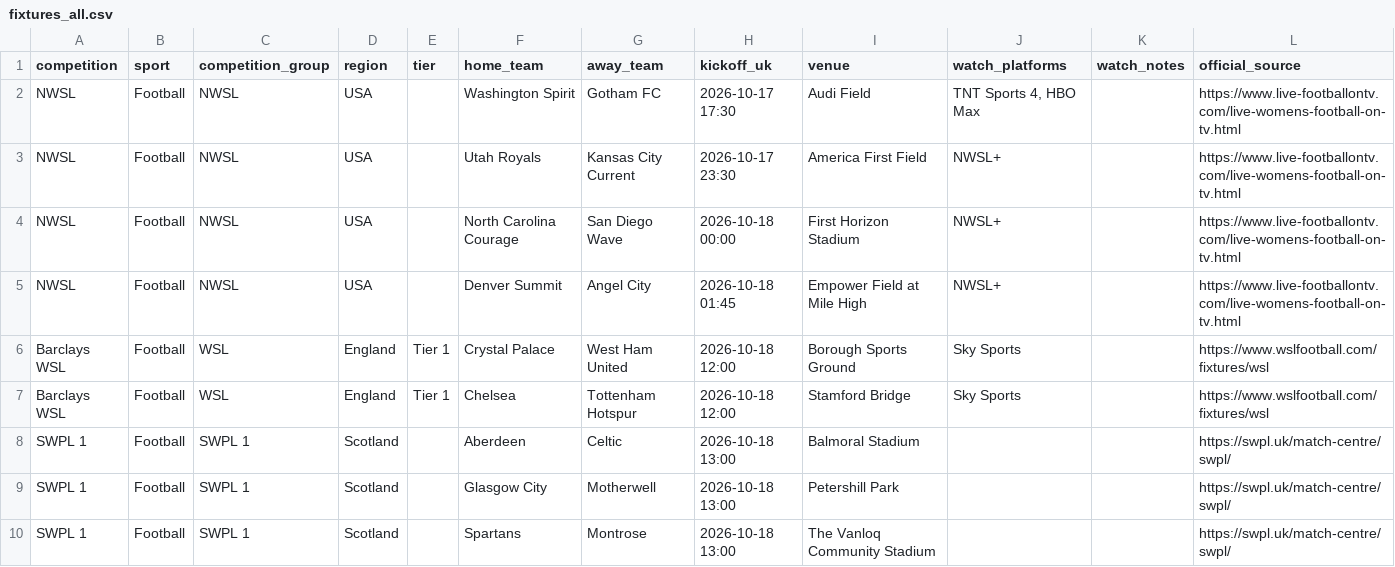
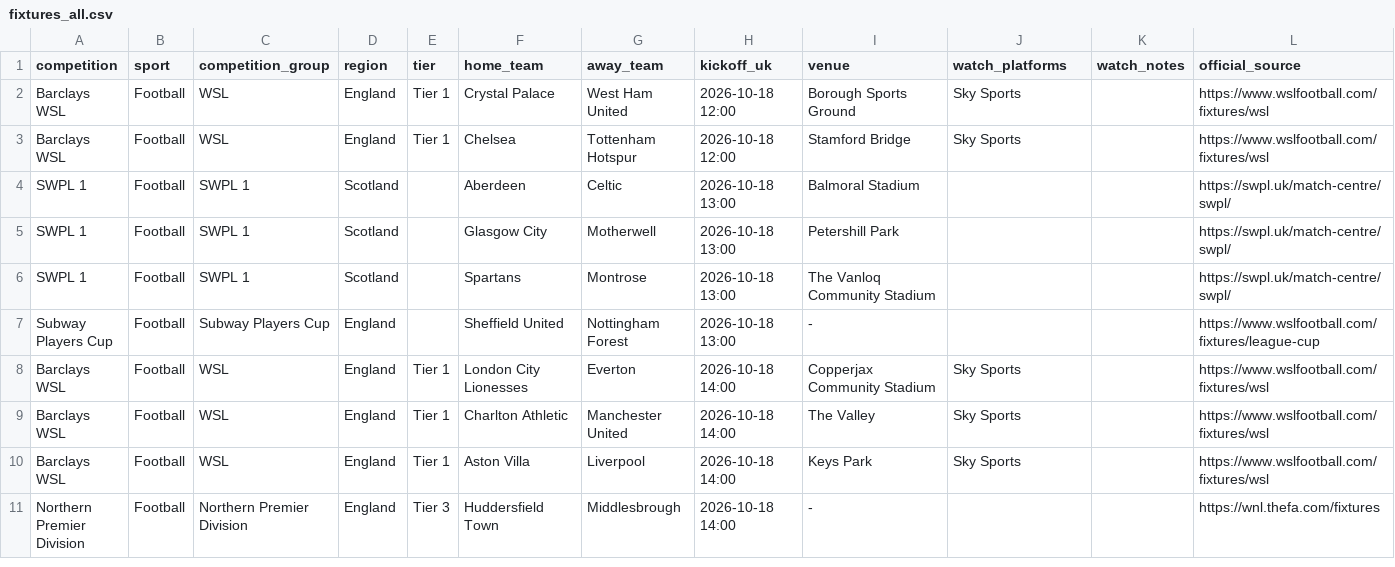
Before and after one commit to claremcewen/football-fixture-app-clean, a CSV file: data/fixtures_all.csv, drawn as a sheet; only a part is shown; the shorter side is filled out with more unchanged rows.

```diff
--- a/data/fixtures_all.csv
+++ b/data/fixtures_all.csv
@@ -1,6 +1,2 @@
 competition,sport,competition_group,region,tier,home_team,away_team,kickoff_uk,venue,watch_platforms,watch_notes,official_source
-NWSL,Football,NWSL,USA,,Washington Spirit,Gotham FC,2026-10-17 17:30,Audi Field,"TNT Sports 4, HBO Max",,https://www.live-footballontv.com/live-womens-football-on-tv.html
-NWSL,Football,NWSL,USA,,Utah Royals,Kansas City Current,2026-10-17 23:30,America First Field,NWSL+,,https://www.live-footballontv.com/live-womens-football-on-tv.html
-NWSL,Football,NWSL,USA,,North Carolina Courage,San Diego Wave,2026-10-18 00:00,First Horizon Stadium,NWSL+,,https://www.live-footballontv.com/live-womens-football-on-tv.html
-NWSL,Football,NWSL,USA,,Denver Summit,Angel City,2026-10-18 01:45,Empower Field at Mile High,NWSL+,,https://www.live-footballontv.com/live-womens-football-on-tv.html
 Barclays WSL,Football,WSL,England,Tier 1,Crystal Palace,West Ham United,2026-10-18 12:00,Borough Sports Ground,Sky Sports,,https://www.wslfootball.com/fixtures/wsl
```
Also changed, not shown: data/results_all.csv, 2 other files.
